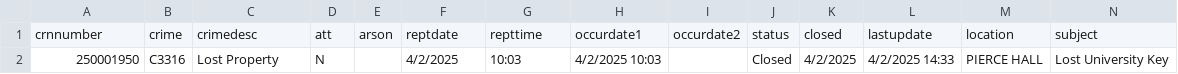
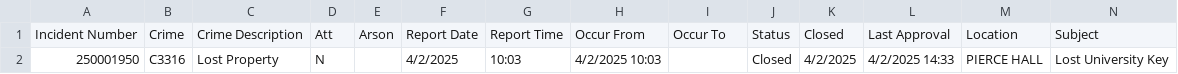
Before and after one commit to EMUIntegratedContent/iccommand, a CSV file: public/dailylog_template.csv, drawn as a sheet.

Commit message:
changed CSV column names back to original. Added db connection for dps, roles, etc.

```diff
--- a/public/dailylog_template.csv
+++ b/public/dailylog_template.csv
@@ -1,2 +1,2 @@
-crnnumber,crime,crimedesc,att,arson,reptdate,repttime,occurdate1,occurdate2,status,closed,lastupdate,location,subject
+Incident Number,Crime,Crime Description,Att,Arson,Report Date,Report Time,Occur From,Occur To,Status,Closed,Last Approval,Location,Subject
 250001950,C3316,Lost Property,N,,4/2/2025,10:03,4/2/2025 10:03,,Closed,4/2/2025,4/2/2025 14:33,PIERCE HALL,Lost University Key
```
Also changed, not shown: 11 other files.
